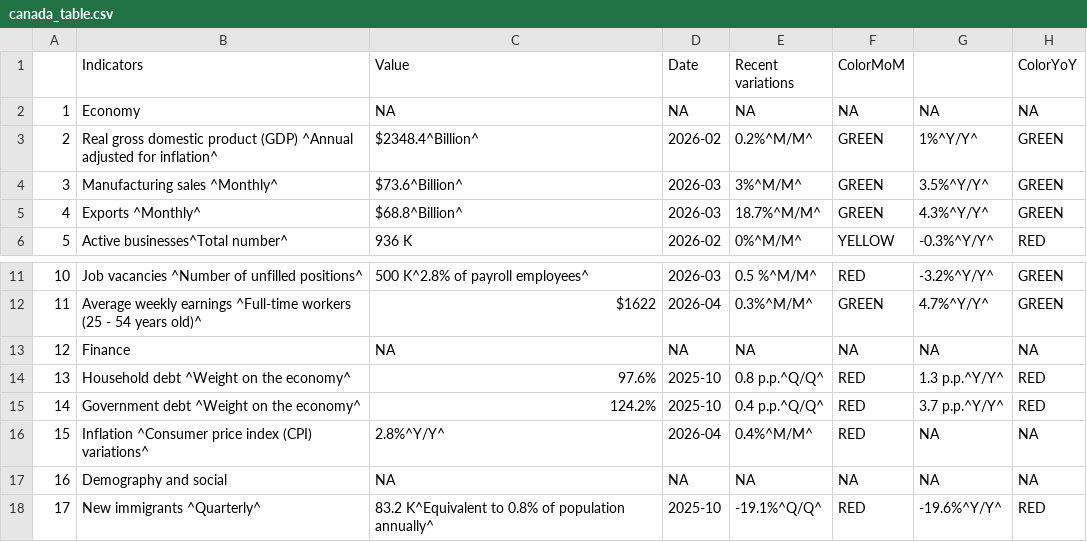
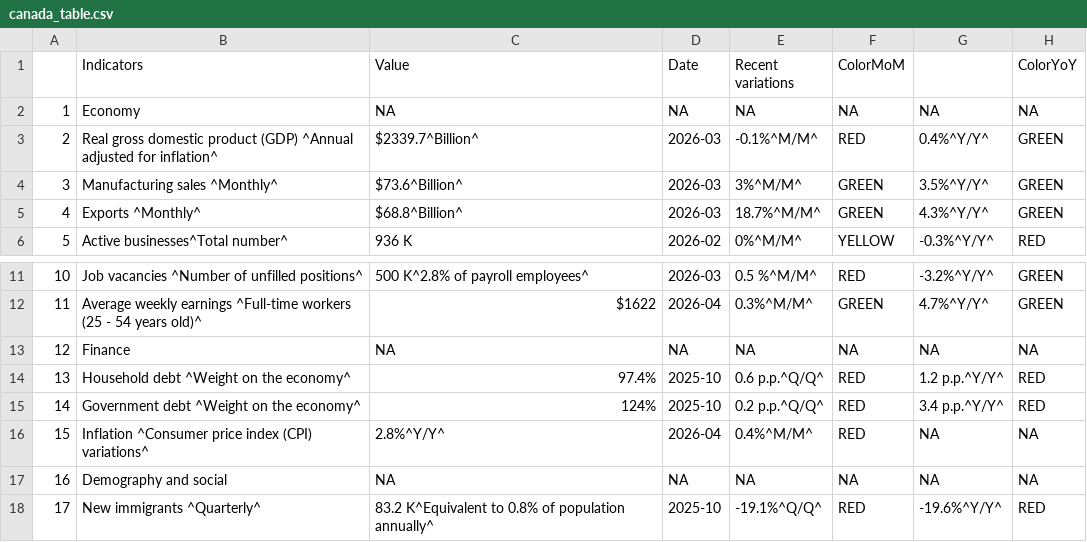
Before and after one commit to Dabra56/Economic_Dashboard, a CSV file: data/canada_table.csv, drawn as a sheet; only a part is shown, gaps mark what is left out.

```diff
--- a/data/canada_table.csv
+++ b/data/canada_table.csv
@@ -2,3 +2,3 @@
 "1","Economy",NA,NA,NA,NA,NA,NA
-"2","Real gross domestic product (GDP) ^Annual adjusted for inflation^","$2348.4^Billion^","2026-02","0.2%^M/M^","GREEN","1%^Y/Y^","GREEN"
+"2","Real gross domestic product (GDP) ^Annual adjusted for inflation^","$2339.7^Billion^","2026-03","-0.1%^M/M^","RED","0.4%^Y/Y^","GREEN"
 "3","Manufacturing sales ^Monthly^","$73.6^Billion^","2026-03","3%^M/M^","GREEN","3.5%^Y/Y^","GREEN"
@@ -13,4 +13,4 @@
 "12","Finance",NA,NA,NA,NA,NA,NA
-"13","Household debt ^Weight on the economy^","97.6%","2025-10","0.8 p.p.^Q/Q^","RED","1.3 p.p.^Y/Y^","RED"
-"14","Government debt ^Weight on the economy^","124.2%","2025-10","0.4 p.p.^Q/Q^","RED","3.7 p.p.^Y/Y^","RED"
+"13","Household debt ^Weight on the economy^","97.4%","2025-10","0.6 p.p.^Q/Q^","RED","1.2 p.p.^Y/Y^","RED"
+"14","Government debt ^Weight on the economy^","124%","2025-10","0.2 p.p.^Q/Q^","RED","3.4 p.p.^Y/Y^","RED"
 "15","Inflation ^Consumer price index (CPI) variations^","2.8%^Y/Y^","2026-04","0.4%^M/M^","RED",NA,NA
```
Also changed, not shown: data/debt.csv, data/fr_canada_table.csv, 1 other file.
